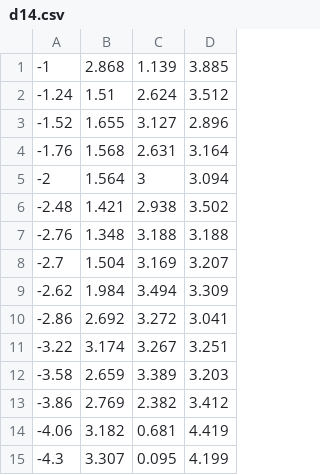
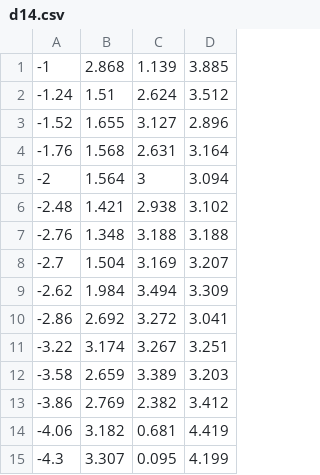
Before and after one commit to UEFepilepsyAIVI/cortexmap, a CSV file: examples/d14.csv, drawn as a sheet.

```diff
--- a/examples/d14.csv
+++ b/examples/d14.csv
@@ -5,3 +5,3 @@
 -2,1.564,3,3.094
--2.48,1.421,2.938,3.502
+-2.48,1.421,2.938,3.102
 -2.76,1.348,3.188,3.188
```
Also changed, not shown: examples/d21.csv, examples/d7.csv, 15 other files.
